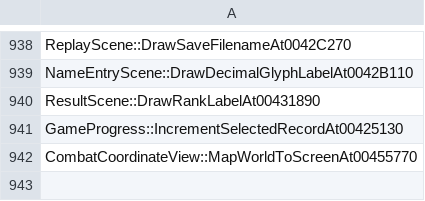
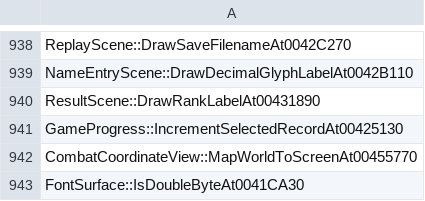
Before and after one commit to N0zoM1z0/th075, a CSV file: config/implemented.csv, drawn as a sheet; only a part is shown, gaps mark what is left out.

```diff
--- a/config/implemented.csv
+++ b/config/implemented.csv
@@ -942 +942,2 @@ GameProgress::IncrementSelectedRecordAt00425130
 CombatCoordinateView::MapWorldToScreenAt00455770
+FontSurface::IsDoubleByteAt0041CA30
```
Also changed, not shown: config/function-origins.csv, config/known-symbols.csv, 16 other files.
